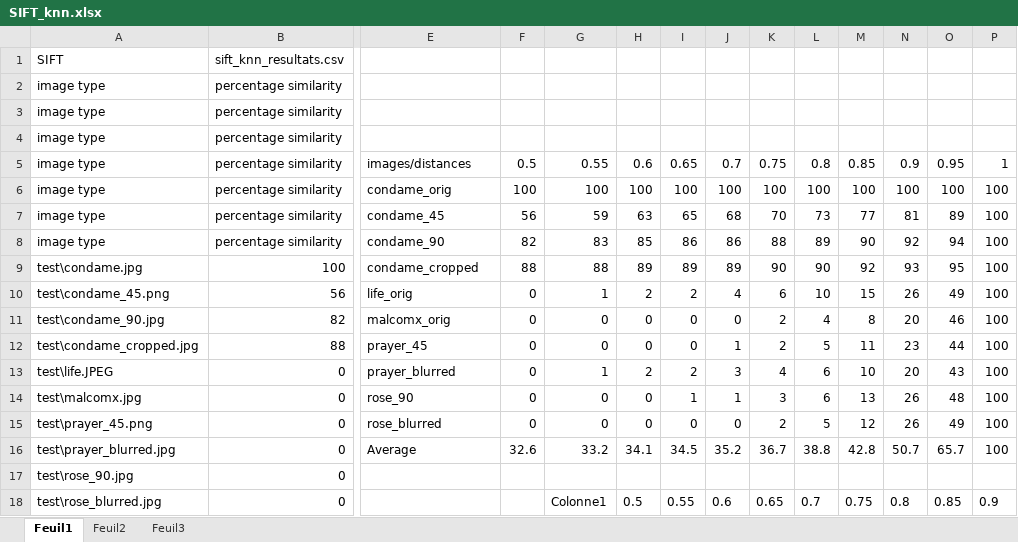
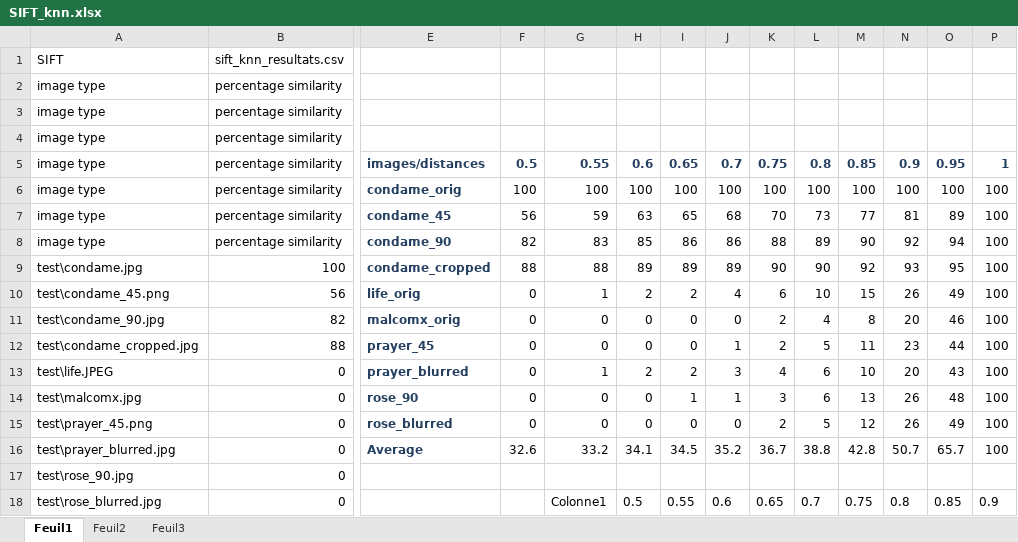
Before and after one commit to biasijunior/pfe-resources, an Excel workbook: database/KNN/SIFT_knn.xlsx, sheet Feuil1, drawn as a sheet; only a part is shown, gaps mark what is left out; values as stored, in another font and other column widths than the file's, no borders; table styles not drawn; the diff names each change by its address in the sheet, - before the commit and + after, or states it on an @@ line.

```diff
--- a/database/KNN/SIFT_knn.xlsx (sheet Feuil1)
+++ b/database/KNN/SIFT_knn.xlsx (sheet Feuil1)
@@ E5:P5 bold: off → on, text colour: black → #254061 @@
@@ E6:E16 bold: off → on, text colour: black → #254061 @@
```
Also changed, not shown: database/KNN/Akaze_knn.xlsx, database/KNN/ORB_KNN.xlsx, 1 other file.
